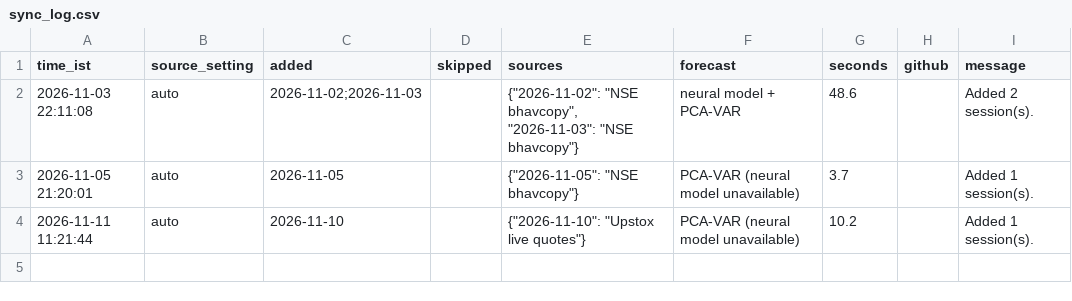
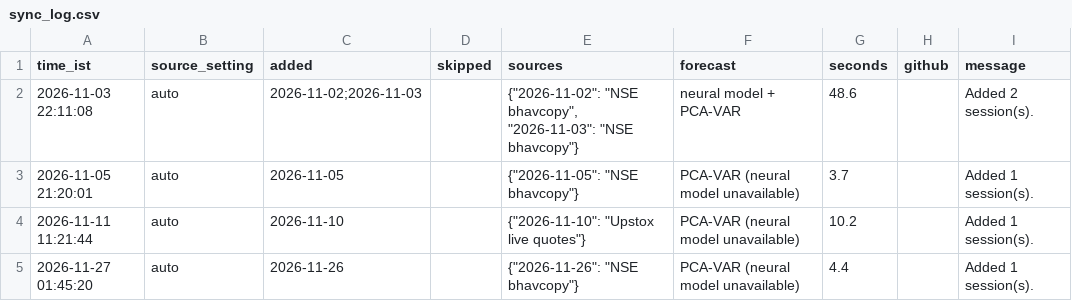
Before and after one commit to DARSHAN120806/neuravol-forecast, a CSV file: data/admin/sync_log.csv, drawn as a sheet; the diff names each change by its address in the sheet, - before the commit and + after, or states it on an @@ line.

```diff
--- a/data/admin/sync_log.csv
+++ b/data/admin/sync_log.csv
+row 5: 2026-11-27 01:45:20 | auto | 2026-11-26 |  | {"2026-11-26": "NSE bhavcopy"} | PCA-VAR (neural model unavailable) | 4.4 |  | Added 1 session(s).
```
Also changed, not shown: data/forecasts/latest_forecast.csv, data/latest_chain.csv, 4 other files.
